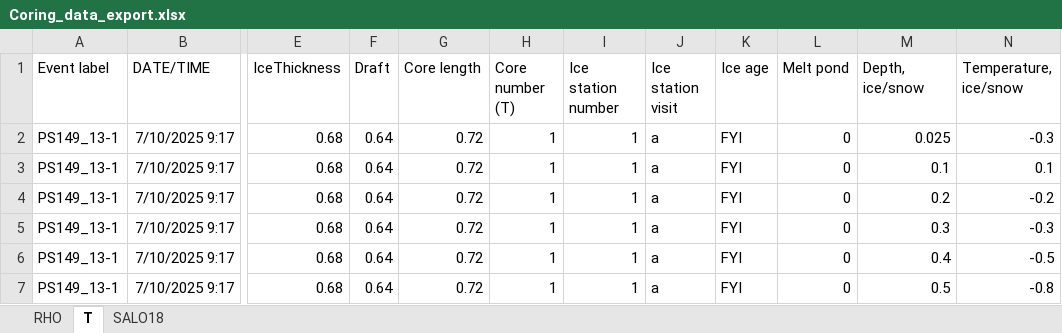
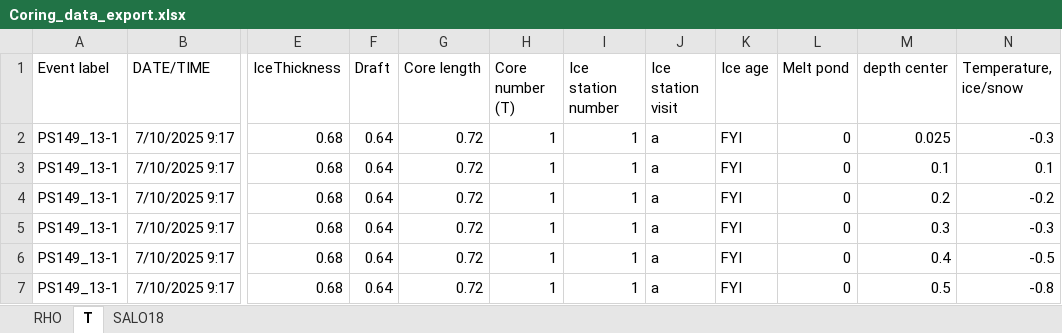
Before and after one commit to esalganik/Contrasts-ice-coring, an Excel workbook: Export/Coring_data_export.xlsx, sheet T, drawn as a sheet; only a part is shown, gaps mark what is left out; values as stored, in another font and other column widths than the file's, no borders; the diff names each change by its address in the sheet, - before the commit and + after, or states it on an @@ line.

```diff
--- a/Export/Coring_data_export.xlsx (sheet T)
+++ b/Export/Coring_data_export.xlsx (sheet T)
-M1: Depth, ice/snow
+M1: depth center
```
Also changed, not shown: sheet RHO, 5 other files.
